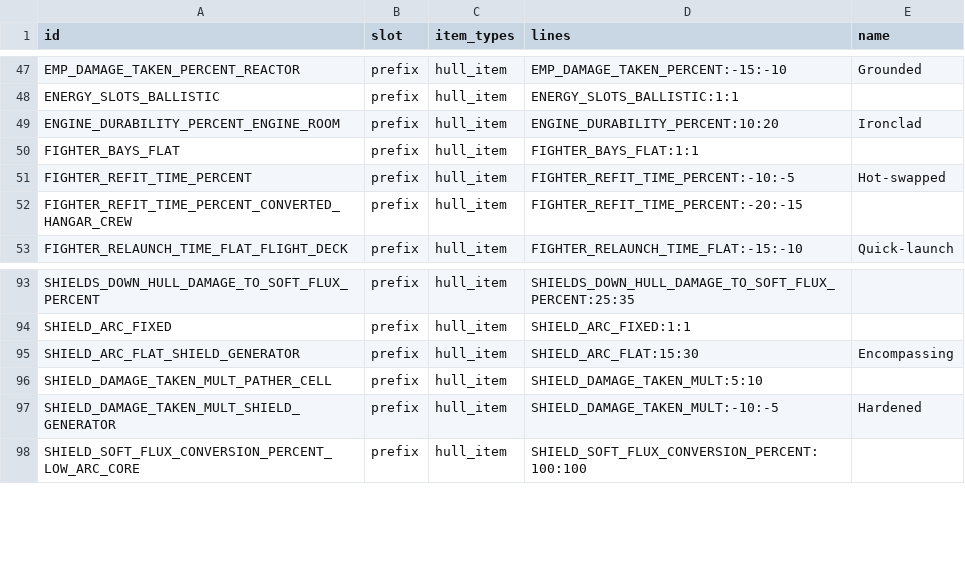
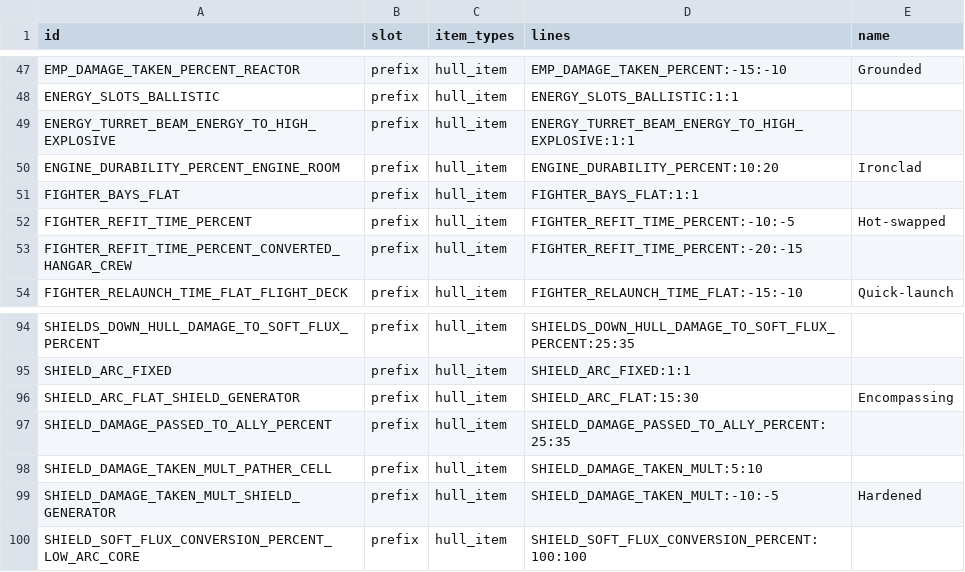
Before and after one commit to ExiledPortals/ExiledSector, a CSV file: data/config/exiledSector/item_modifiers.csv, drawn as a sheet; only a part is shown, gaps mark what is left out.

```diff
--- a/data/config/exiledSector/item_modifiers.csv
+++ b/data/config/exiledSector/item_modifiers.csv
@@ -48,2 +48,3 @@ EMP_DAMAGE_TAKEN_PERCENT_REACTOR,prefix,hull_item,EMP_DAMAGE_TAKEN_PERCENT:-15:-
 ENERGY_SLOTS_BALLISTIC,prefix,hull_item,ENERGY_SLOTS_BALLISTIC:1:1,
+ENERGY_TURRET_BEAM_ENERGY_TO_HIGH_EXPLOSIVE,prefix,hull_item,ENERGY_TURRET_BEAM_ENERGY_TO_HIGH_EXPLOSIVE:1:1,
 ENGINE_DURABILITY_PERCENT_ENGINE_ROOM,prefix,hull_item,ENGINE_DURABILITY_PERCENT:10:20,Ironclad
@@ -95,2 +96,3 @@ SHIELD_ARC_FIXED,prefix,hull_item,SHIELD_ARC_FIXED:1:1,
 SHIELD_ARC_FLAT_SHIELD_GENERATOR,prefix,hull_item,SHIELD_ARC_FLAT:15:30,Encompassing
+SHIELD_DAMAGE_PASSED_TO_ALLY_PERCENT,prefix,hull_item,SHIELD_DAMAGE_PASSED_TO_ALLY_PERCENT:25:35,
 SHIELD_DAMAGE_TAKEN_MULT_PATHER_CELL,prefix,hull_item,SHIELD_DAMAGE_TAKEN_MULT:5:10,
```
Also changed, not shown: data/config/exiledSector/hull_items.csv, 7 other files.
